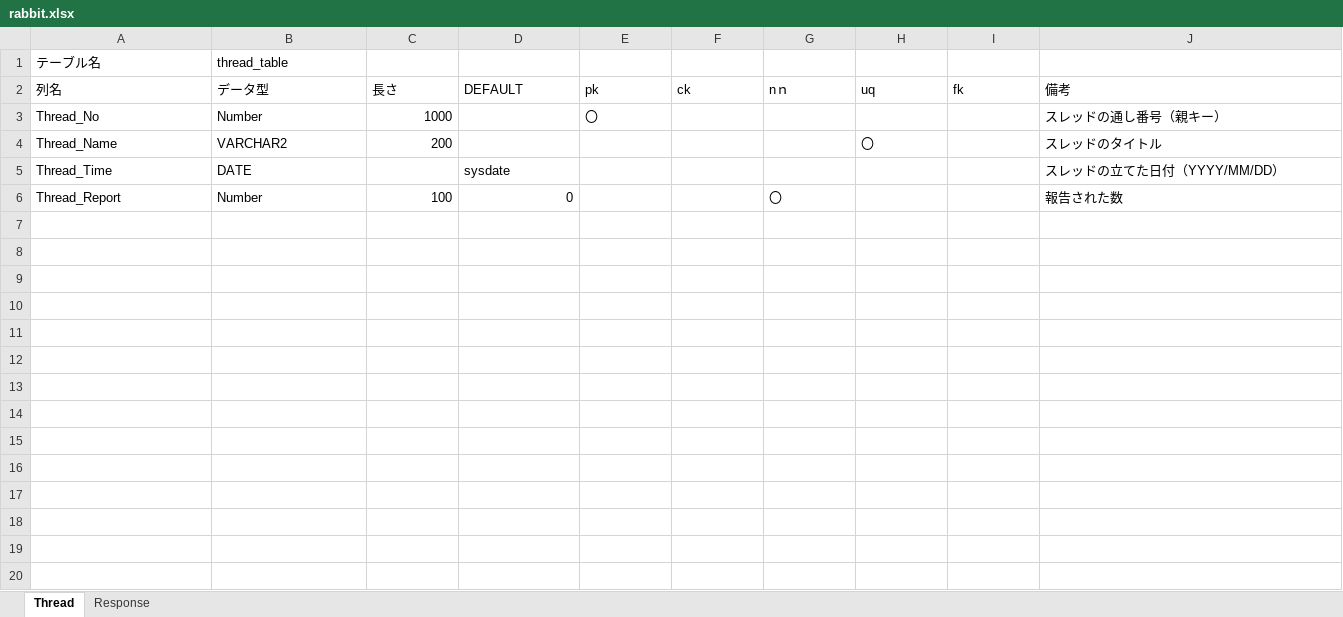
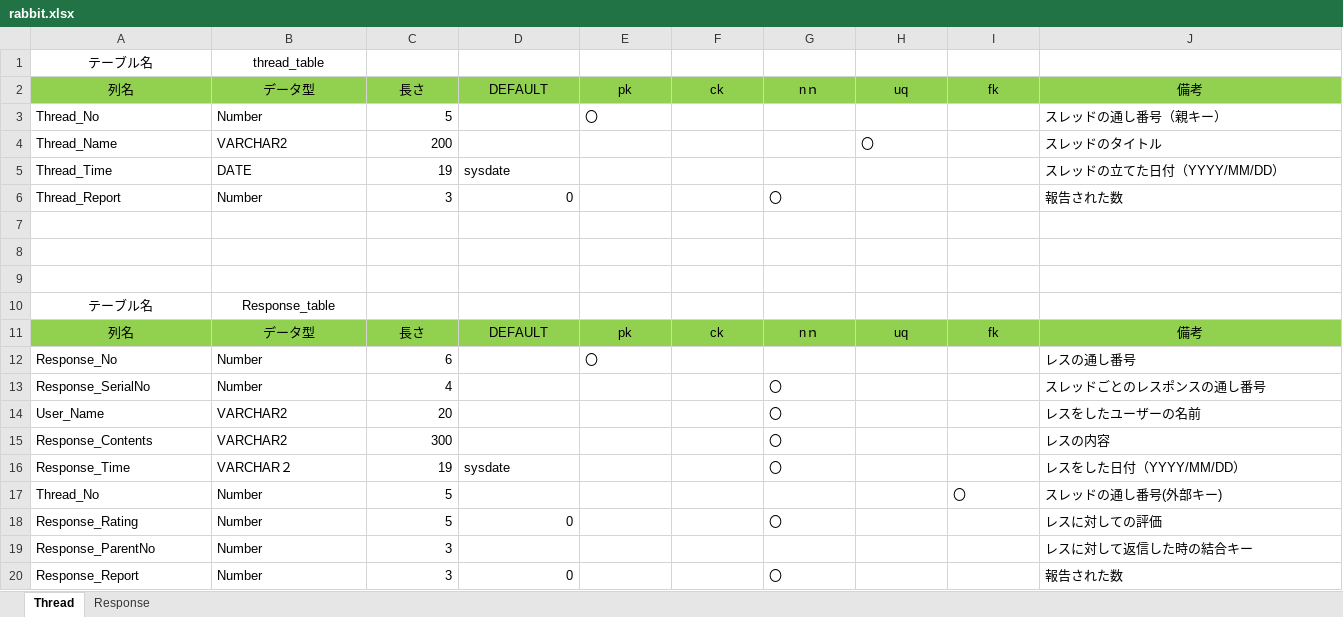
Before and after one commit to NS18304015/Usagi, an Excel workbook: rabbit.xlsx, sheet Thread, drawn as a sheet; values as stored, in another font and other column widths than the file's, no borders; the diff names each change by its address in the sheet, - before the commit and + after, or states it on an @@ line.

```diff
--- a/rabbit.xlsx (sheet Thread)
+++ b/rabbit.xlsx (sheet Thread)
-A1:B1 alignment: left
+A1:B1 alignment: center
@@ A2:J2 fill: none → #92D050, alignment: left → center @@
-C3: 1000
+C3: 5
-C5: (empty)
+C5: 19
-C6: 100
+C6: 3
+row 7: (empty)
+row 8: (empty)
+row 9: (empty)
+row 10: テーブル名 | Response_table
+row 11: 列名 | データ型 | 長さ | DEFAULT | pk | ck | nｎ | uq | fk | 備考
+row 12: Response_No | Number | 6 |  | 〇 |  |  |  |  | レスの通し番号
+row 13: Response_SerialNo | Number | 4 |  |  |  | 〇 |  |  | スレッドごとのレスポンスの通し番号
+row 14: User_Name | VARCHAR2 | 20 |  |  |  | 〇 |  |  | レスをしたユーザーの名前
+row 15: Response_Contents | VARCHAR2 | 300 |  |  |  | 〇 |  |  | レスの内容
+row 16: Response_Time | VARCHAR２ | 19 | sysdate |  |  | 〇 |  |  | レスをした日付（YYYY/MM/DD）
+row 17: Thread_No | Number | 5 |  |  |  |  |  | 〇 | スレッドの通し番号(外部キー)
+row 18: Response_Rating | Number | 5 | 0 |  |  | 〇 |  |  | レスに対しての評価
+row 19: Response_ParentNo | Number | 3 |  |  |  |  |  |  | レスに対して返信した時の結合キー
+row 20: Response_Report | Number | 3 | 0 |  |  | 〇 |  |  | 報告された数
```
Also changed, not shown: sheet Response, 12 other files.
